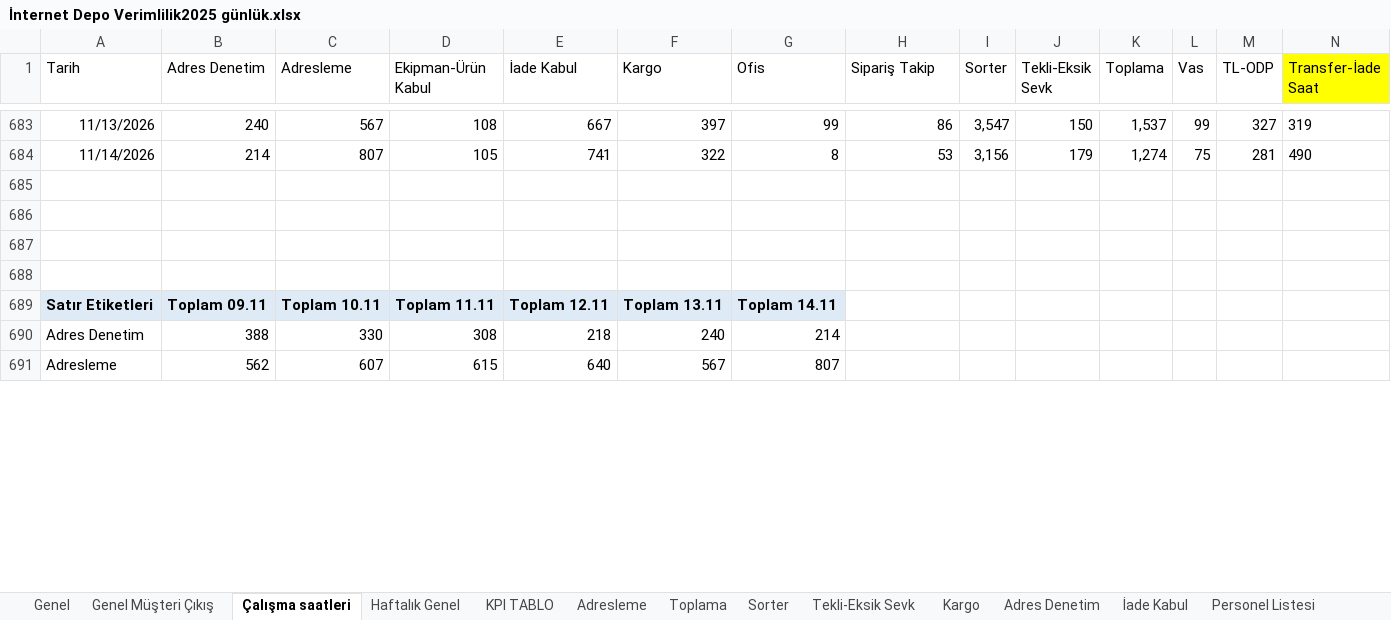
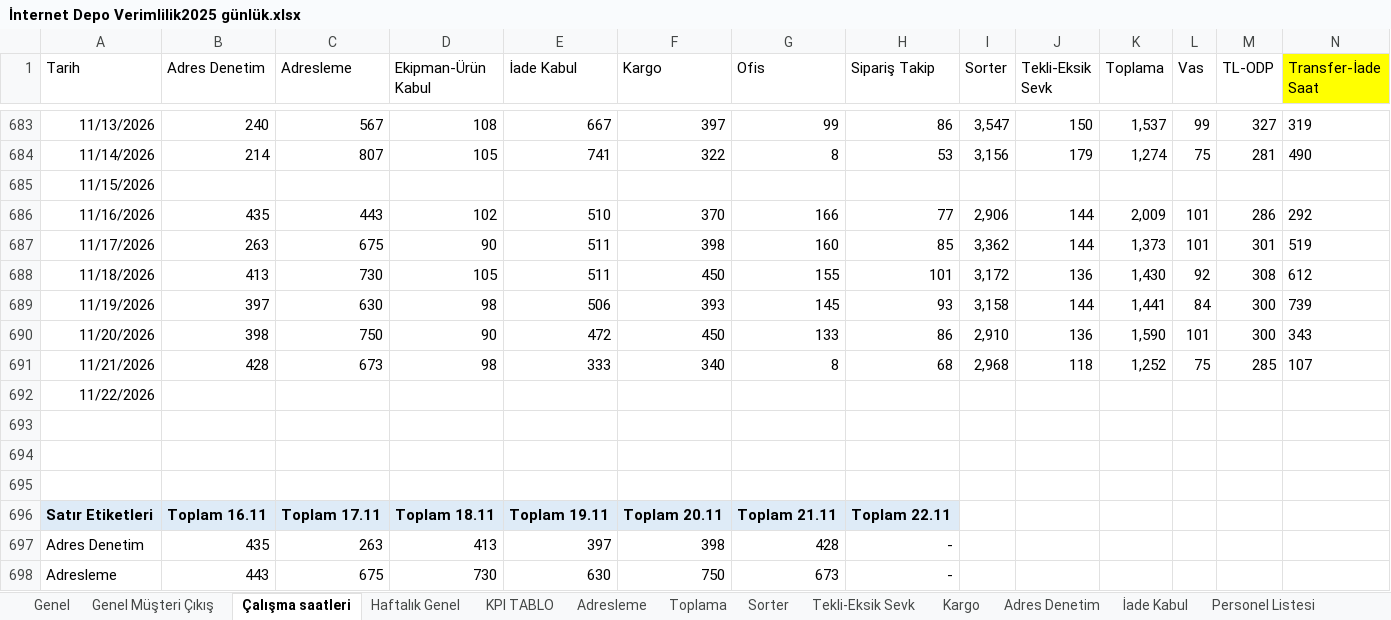
Before and after one commit to omer44-Coder/Dashboard, an Excel workbook: İnternet Depo Verimlilik2025 günlük.xlsx, sheet Çalışma saatleri, drawn as a sheet; only a part is shown, gaps mark what is left out; values as stored, in another font and other column widths than the file's, no borders; removed rows and columns are numbered as before the commit, all else as after; rows hold the shown columns only; the diff covers the shown part only; the diff names each change by its address in the sheet, - before the commit and + after, or states it on an @@ line.

```diff
--- a/İnternet Depo Verimlilik2025 günlük.xlsx (sheet Çalışma saatleri)
+++ b/İnternet Depo Verimlilik2025 günlük.xlsx (sheet Çalışma saatleri)
+row 685: 11/15/2026
+row 686: 11/16/2026 | 435 | 443 | 102 | 510 | 370 | 166 | 77 | 2,906 | 144 | 2,009 | 101 | 286 | 292
+row 687: 11/17/2026 | 263 | 675 | 90 | 511 | 398 | 160 | 85 | 3,362 | 144 | 1,373 | 101 | 301 | 519
+row 688: 11/18/2026 | 413 | 730 | 105 | 511 | 450 | 155 | 101 | 3,172 | 136 | 1,430 | 92 | 308 | 612
+row 689: 11/19/2026 | 397 | 630 | 98 | 506 | 393 | 145 | 93 | 3,158 | 144 | 1,441 | 84 | 300 | 739
+row 690: 11/20/2026 | 398 | 750 | 90 | 472 | 450 | 133 | 86 | 2,910 | 136 | 1,590 | 101 | 300 | 343
+row 691: 11/21/2026 | 428 | 673 | 98 | 333 | 340 | 8 | 68 | 2,968 | 118 | 1,252 | 75 | 285 | 107
+row 692: 11/22/2026
-row 688: (empty)
-B696 (Adres Denetim): Toplam 09.11
+B696 (Adres Denetim): Toplam 16.11
-C696 (Adresleme): Toplam 10.11
+C696 (Adresleme): Toplam 17.11
-D696 (Ekipman-Ürün Kabul): Toplam 11.11
+D696 (Ekipman-Ürün Kabul): Toplam 18.11
-E696 (İade Kabul): Toplam 12.11
+E696 (İade Kabul): Toplam 19.11
-F696 (Kargo): Toplam 13.11
+F696 (Kargo): Toplam 20.11
-G696 (Ofis): Toplam 14.11
+G696 (Ofis): Toplam 21.11
-H696 (Sipariş Takip): (empty)
+H696 (Sipariş Takip): Toplam 22.11
-H696 fill: none
+H696 fill: #DEEBF7
-B697 (Adres Denetim): 388
+B697 (Adres Denetim): 435
-C697 (Adresleme): 330
+C697 (Adresleme): 263
-D697 (Ekipman-Ürün Kabul): 308
+D697 (Ekipman-Ürün Kabul): 413
-E697 (İade Kabul): 218
+E697 (İade Kabul): 397
-F697 (Kargo): 240
+F697 (Kargo): 398
-G697 (Ofis): 214
+G697 (Ofis): 428
-H697:H698 (Sipariş Takip): (empty)
+H697:H698 (Sipariş Takip): -
-B698 (Adres Denetim): 562
+B698 (Adres Denetim): 443
-C698 (Adresleme): 607
+C698 (Adresleme): 675
-D698 (Ekipman-Ürün Kabul): 615
+D698 (Ekipman-Ürün Kabul): 730
-E698 (İade Kabul): 640
+E698 (İade Kabul): 630
-F698 (Kargo): 567
+F698 (Kargo): 750
-G698 (Ofis): 807
+G698 (Ofis): 673
```
Also changed, not shown: 1 added row and 123 edited cells elsewhere in this sheet, sheet Personel Listesi, sheet KPI TABLO, sheet Genel, sheet Adresleme, sheet Toplama, sheet Adres Denetim, 6 more sheets, other sheet tabs, formulas that keep their value, charts or pictures.
